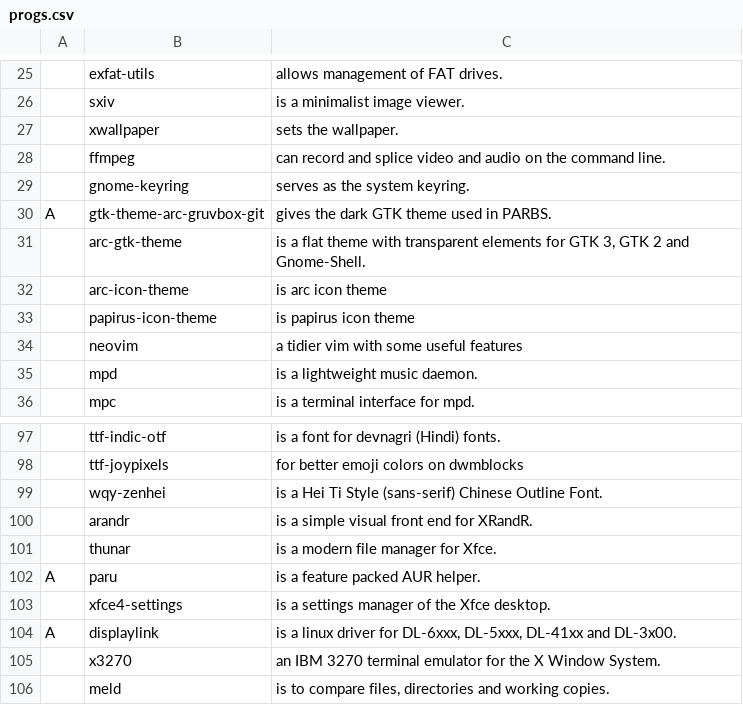
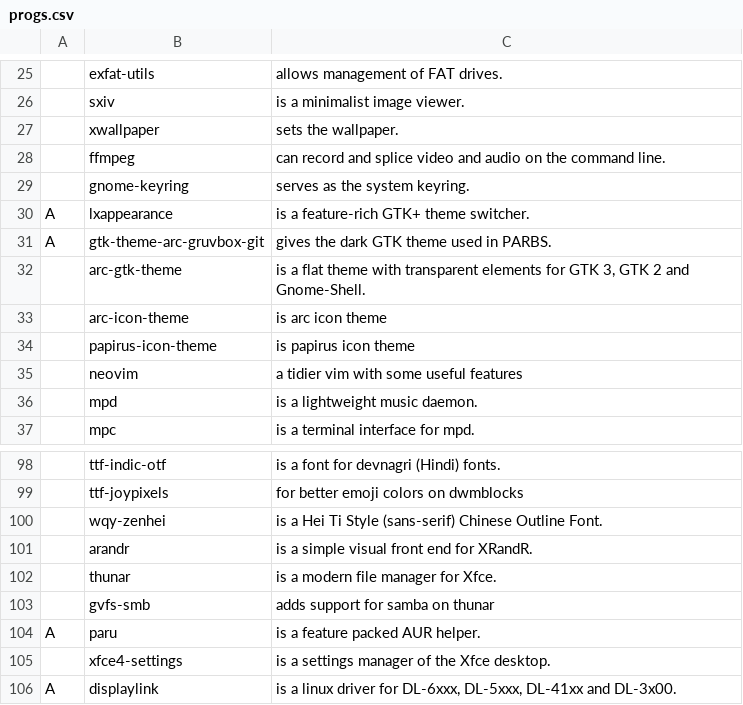
Before and after one commit to trongnghiango/PARBS, a CSV file: progs.csv, drawn as a sheet; only a part is shown, gaps mark what is left out; the shorter side is filled out with more unchanged rows; the diff names each change by its address in the sheet, - before the commit and + after, or states it on an @@ line.

Commit message:
Added apps

```diff
--- a/progs.csv
+++ b/progs.csv
+row 30: A | lxappearance | is a feature-rich GTK+ theme switcher.
+row 103:  | gvfs-smb | adds support for samba on thunar
```
